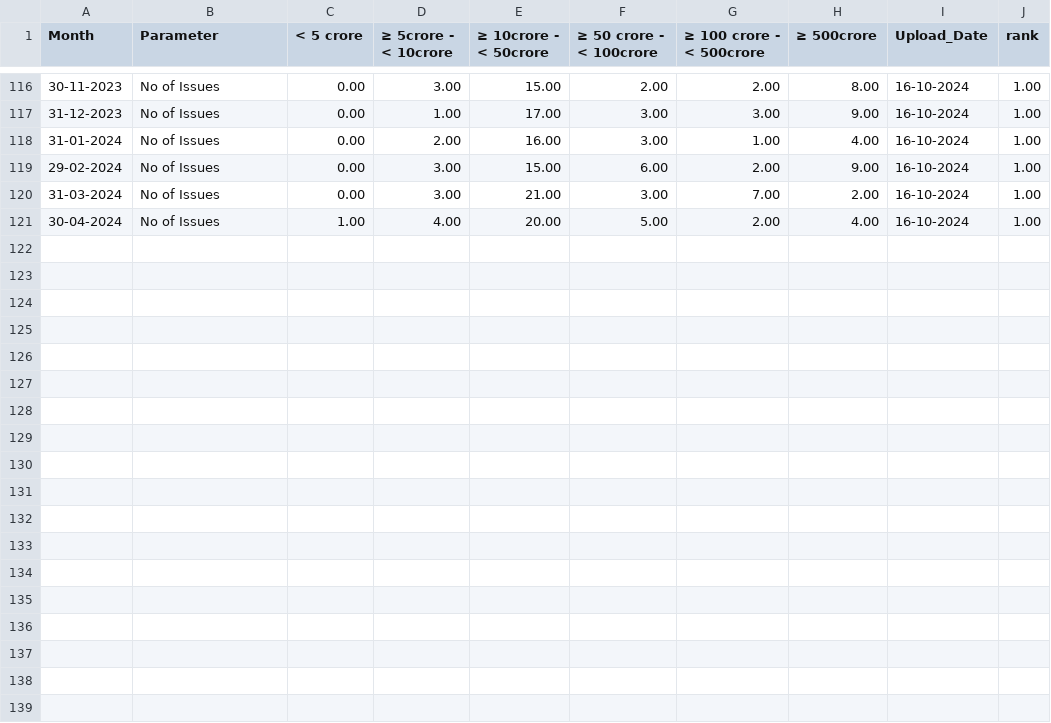
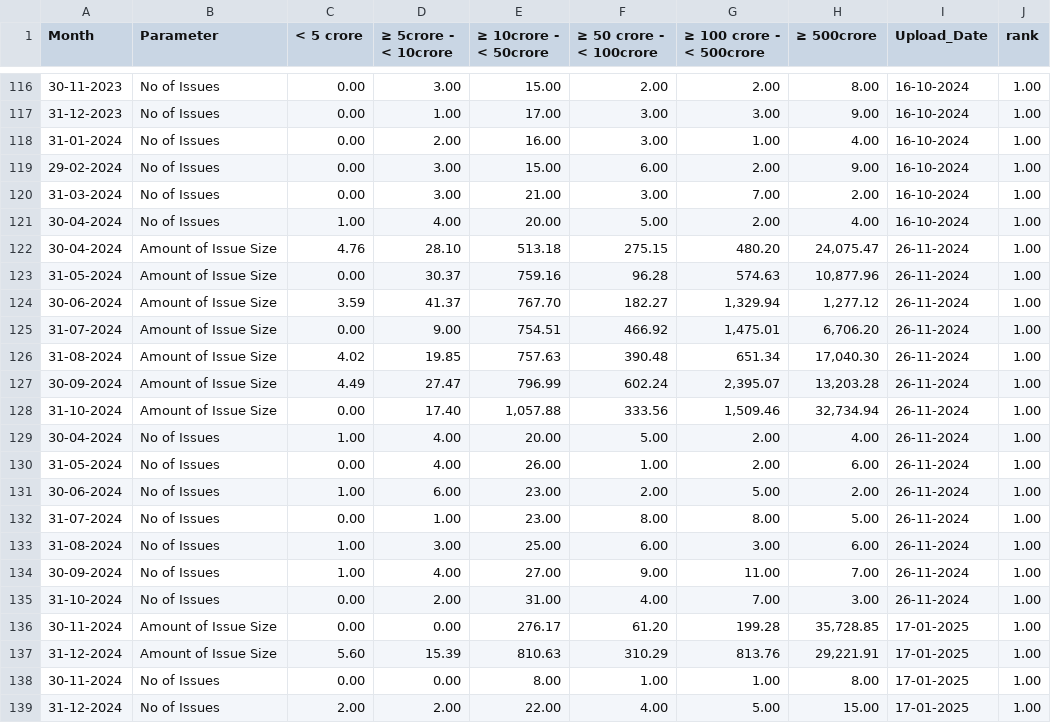
Before and after one commit to prasadpatankar/sebi_app, a CSV file: files/PM_m_07.csv, drawn as a sheet; only a part is shown, gaps mark what is left out; the diff names each change by its address in the sheet, - before the commit and + after, or states it on an @@ line.

Commit message:
Add files via upload

```diff
--- a/files/PM_m_07.csv
+++ b/files/PM_m_07.csv
+row 122: 30-04-2024 | Amount of Issue Size | 4.76 | 28.10 | 513.18 | 275.15 | 480.20 | 24,075.47 | 26-11-2024 | 1.00
+row 123: 31-05-2024 | Amount of Issue Size | 0.00 | 30.37 | 759.16 | 96.28 | 574.63 | 10,877.96 | 26-11-2024 | 1.00
+row 124: 30-06-2024 | Amount of Issue Size | 3.59 | 41.37 | 767.70 | 182.27 | 1,329.94 | 1,277.12 | 26-11-2024 | 1.00
+row 125: 31-07-2024 | Amount of Issue Size | 0.00 | 9.00 | 754.51 | 466.92 | 1,475.01 | 6,706.20 | 26-11-2024 | 1.00
+row 126: 31-08-2024 | Amount of Issue Size | 4.02 | 19.85 | 757.63 | 390.48 | 651.34 | 17,040.30 | 26-11-2024 | 1.00
+row 127: 30-09-2024 | Amount of Issue Size | 4.49 | 27.47 | 796.99 | 602.24 | 2,395.07 | 13,203.28 | 26-11-2024 | 1.00
+row 128: 31-10-2024 | Amount of Issue Size | 0.00 | 17.40 | 1,057.88 | 333.56 | 1,509.46 | 32,734.94 | 26-11-2024 | 1.00
+row 129: 30-04-2024 | No of Issues | 1.00 | 4.00 | 20.00 | 5.00 | 2.00 | 4.00 | 26-11-2024 | 1.00
+row 130: 31-05-2024 | No of Issues | 0.00 | 4.00 | 26.00 | 1.00 | 2.00 | 6.00 | 26-11-2024 | 1.00
+row 131: 30-06-2024 | No of Issues | 1.00 | 6.00 | 23.00 | 2.00 | 5.00 | 2.00 | 26-11-2024 | 1.00
+row 132: 31-07-2024 | No of Issues | 0.00 | 1.00 | 23.00 | 8.00 | 8.00 | 5.00 | 26-11-2024 | 1.00
+row 133: 31-08-2024 | No of Issues | 1.00 | 3.00 | 25.00 | 6.00 | 3.00 | 6.00 | 26-11-2024 | 1.00
+row 134: 30-09-2024 | No of Issues | 1.00 | 4.00 | 27.00 | 9.00 | 11.00 | 7.00 | 26-11-2024 | 1.00
+row 135: 31-10-2024 | No of Issues | 0.00 | 2.00 | 31.00 | 4.00 | 7.00 | 3.00 | 26-11-2024 | 1.00
+row 136: 30-11-2024 | Amount of Issue Size | 0.00 | 0.00 | 276.17 | 61.20 | 199.28 | 35,728.85 | 17-01-2025 | 1.00
+row 137: 31-12-2024 | Amount of Issue Size | 5.60 | 15.39 | 810.63 | 310.29 | 813.76 | 29,221.91 | 17-01-2025 | 1.00
+row 138: 30-11-2024 | No of Issues | 0.00 | 0.00 | 8.00 | 1.00 | 1.00 | 8.00 | 17-01-2025 | 1.00
+row 139: 31-12-2024 | No of Issues | 2.00 | 2.00 | 22.00 | 4.00 | 5.00 | 15.00 | 17-01-2025 | 1.00
```
Also changed, not shown: files/PM_m_03.csv, files/PM_m_04.csv, 3 other files.
